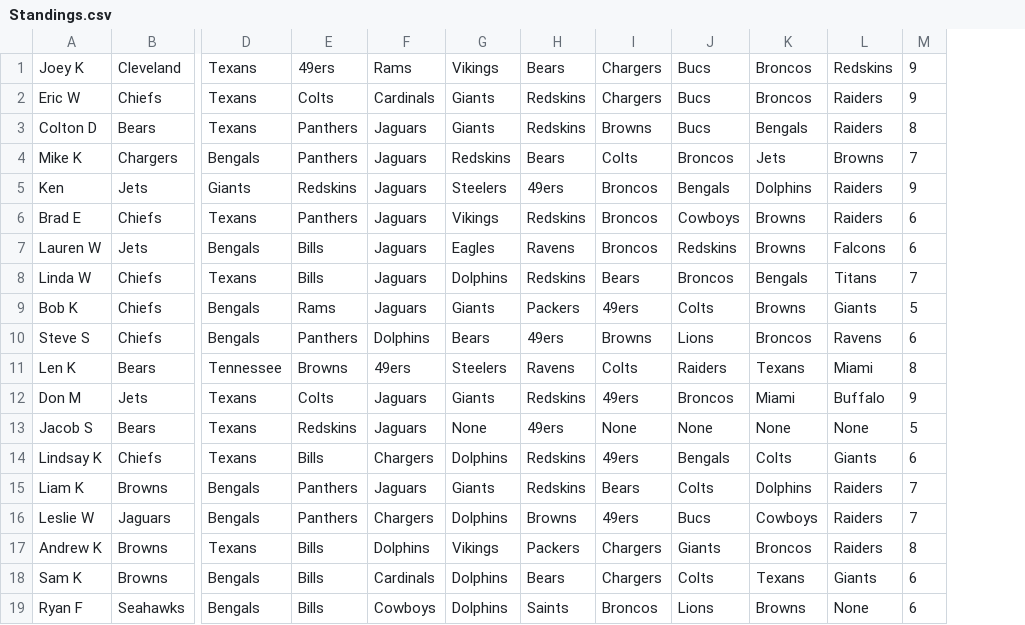
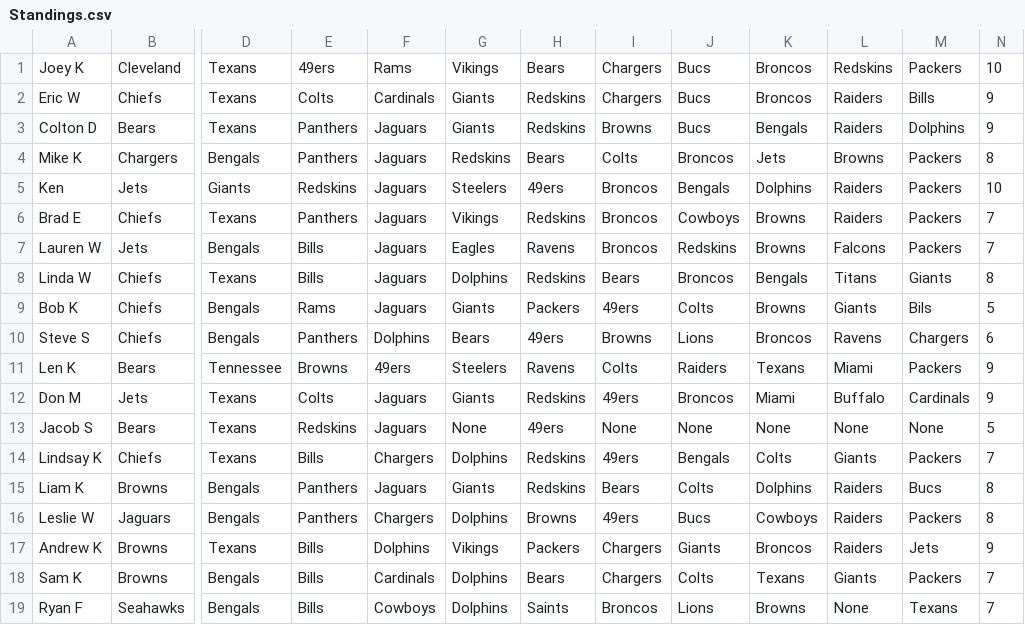
Before and after one commit to Sweetness23/Pickem, a CSV file: src/main/resources/Standings.csv, drawn as a sheet; only a part is shown, gaps mark what is left out; addresses are those after the commit; the diff names each change by its address in the sheet, - before the commit and + after, or states it on an @@ line.

Commit message:
Standings 13

```diff
--- a/src/main/resources/Standings.csv
+++ b/src/main/resources/Standings.csv
+column M, rows 1-19: Packers | Bills | Dolphins | Packers | Packers | Packers | Packers | Giants | Bils | Chargers | Packers | Cardinals | None | Packers | Bucs | Packers | Jets | Packers | Texans
-N1: 9
+N1: 10
-N3: 8
+N3: 9
-N4: 7
+N4: 8
-N5: 9
+N5: 10
-N6:N7: 6
+N6:N7: 7
-N8: 7
+N8: 8
-N11: 8
+N11: 9
-N14: 6
+N14: 7
-N15:N16: 7
+N15:N16: 8
-N17: 8
+N17: 9
-N18:N19: 6
+N18:N19: 7
```
